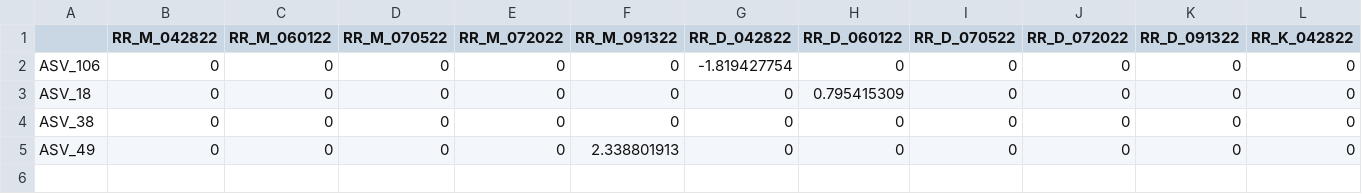
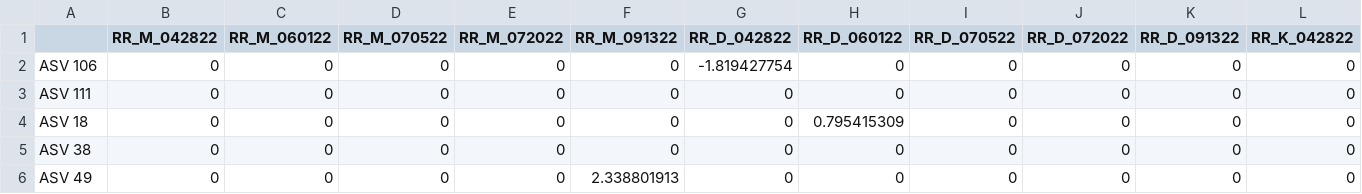
Before and after one commit to arifinabintarti/Bintarti_2024_Microservices, a CSV file: DAA/glmmTMB/log2fold/AOA_RR_Bulk_130923.csv, drawn as a sheet; only a part is shown; addresses are those after the commit; rows hold the shown columns only; the diff names each change by its address in the sheet, - before the commit and + after, or states it on an @@ line.

```diff
--- a/DAA/glmmTMB/log2fold/AOA_RR_Bulk_130923.csv
+++ b/DAA/glmmTMB/log2fold/AOA_RR_Bulk_130923.csv
-A2: ASV_106
+A2: ASV 106
+row 3: ASV 111 | 0 | 0 | 0 | 0 | 0 | 0 | 0 | 0 | 0 | 0 | 0
-A4: ASV_18
+A4: ASV 18
-A5: ASV_38
+A5: ASV 38
-A6: ASV_49
+A6: ASV 49
```
Also changed, not shown: DAA/glmmTMB/AOB_BulkSoil_rare_prev80/AOB_RR_prev80_130923.csv, DAA/glmmTMB/log2fold/AOB_RR_Bulk_130923.csv, 18 other files.
